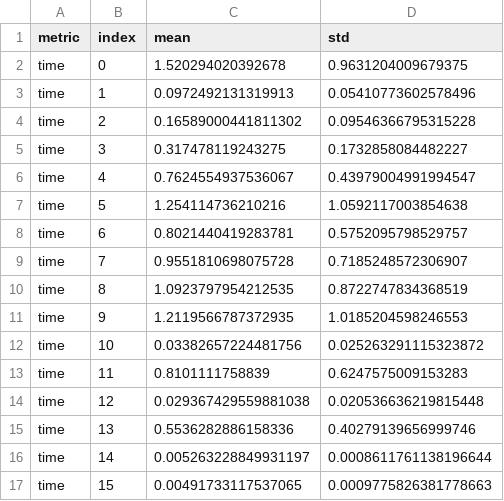
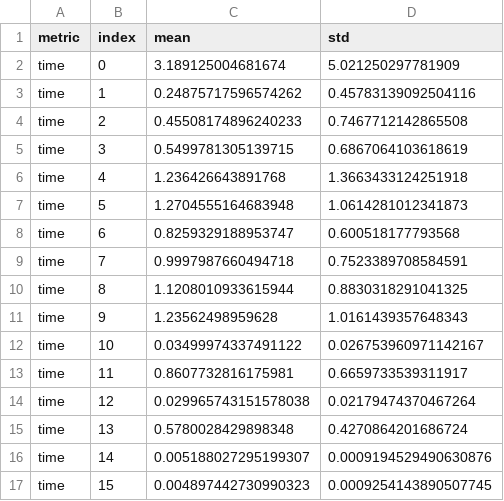
Before and after one commit to VelardeGissel/AutomaticMusicOrchestration, a CSV file: results/metrics (single label).csv, drawn as a sheet; only a part is shown; the diff covers the shown part only.

Commit message:
run with updated metrics

```diff
--- a/results/metrics (single label).csv
+++ b/results/metrics (single label).csv
@@ -1,17 +1,17 @@
 metric,index,mean,std
-time,0,1.520294020392678,0.9631204009679375
-time,1,0.0972492131319913,0.05410773602578496
-time,2,0.16589000441811302,0.09546366795315228
-time,3,0.317478119243275,0.1732858084482227
-time,4,0.7624554937536067,0.43979004991994547
-time,5,1.254114736210216,1.0592117003854638
-time,6,0.8021440419283781,0.5752095798529757
-time,7,0.9551810698075728,0.7185248572306907
-time,8,1.0923797954212535,0.8722747834368519
-time,9,1.2119566787372935,1.0185204598246553
-time,10,0.03382657224481756,0.025263291115323872
-time,11,0.8101111758839,0.6247575009153283
-time,12,0.029367429559881038,0.020536636219815448
-time,13,0.5536282886158336,0.40279139656999746
-time,14,0.005263228849931197,0.0008611761138196644
-time,15,0.00491733117537065,0.0009775826381778663
+time,0,3.189125004681674,5.021250297781909
+time,1,0.24875717596574262,0.45783139092504116
+time,2,0.45508174896240233,0.7467712142865508
+time,3,0.5499781305139715,0.6867064103618619
+time,4,1.236426643891768,1.3663433124251918
+time,5,1.2704555164683948,1.0614281012341873
+time,6,0.8259329188953747,0.600518177793568
+time,7,0.9997987660494718,0.7523389708584591
+time,8,1.1208010933615944,0.8830318291041325
+time,9,1.23562498959628,1.0161439357648343
+time,10,0.03499974337491122,0.026753960971142167
+time,11,0.8607732816175981,0.6659733539311917
+time,12,0.029965743151578038,0.02179474370467264
+time,13,0.5780028429898348,0.4270864201686724
+time,14,0.005188027295199307,0.0009194529490630876
+time,15,0.004897442730990323,0.0009254143890507745
```
Also changed, not shown: 106 edited cells elsewhere in this file, 3 other files.
